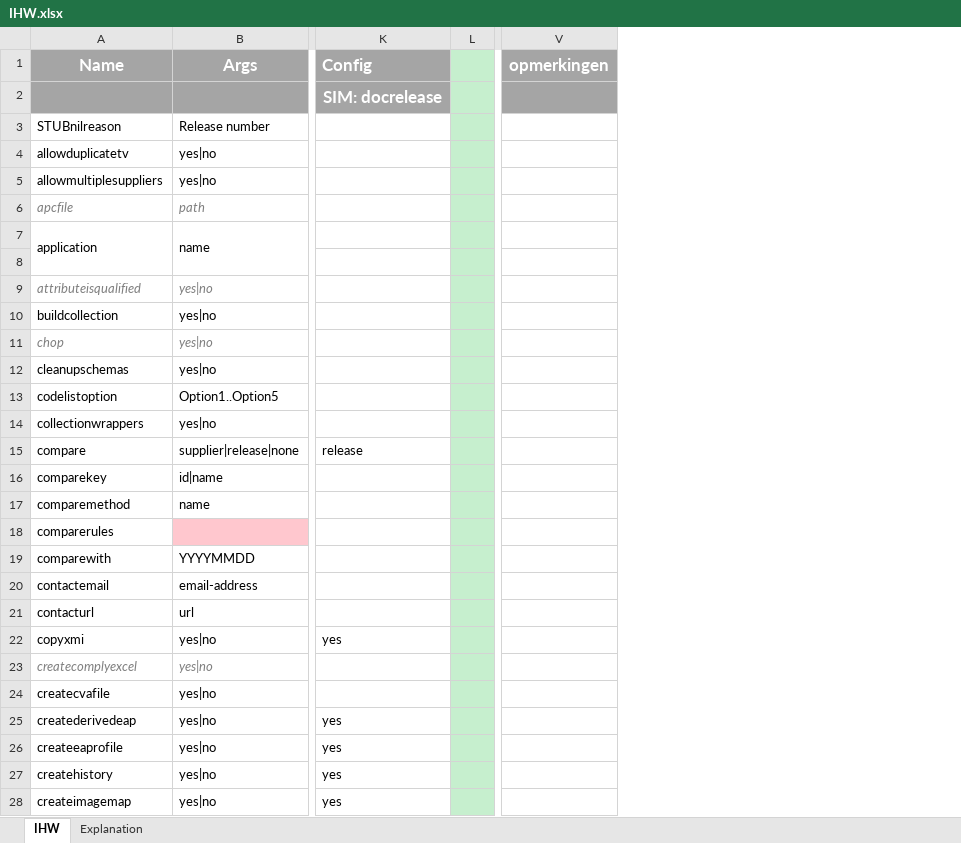
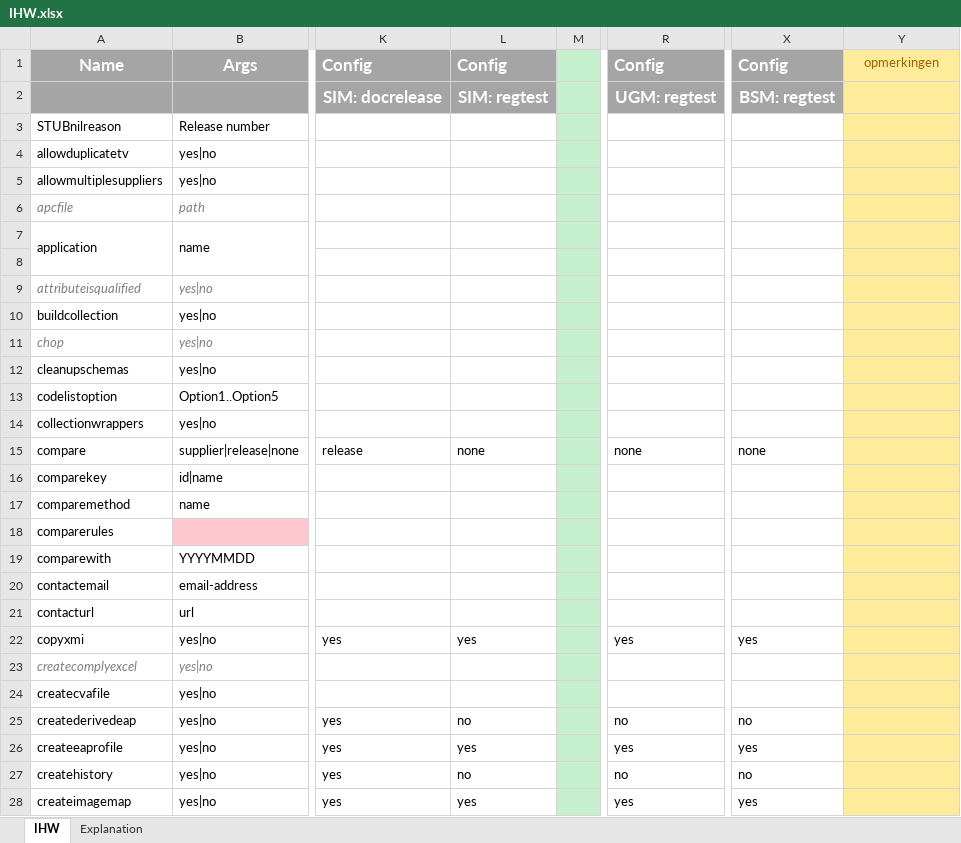
Before and after one commit to Imvertor/Imvertor-Maven, an Excel workbook: src/main/resources/input/IHW/props/IHW.xlsx, sheet IHW, drawn as a sheet; only a part is shown, gaps mark what is left out; values as stored, in another font and other column widths than the file's, no borders; addresses are those after the commit; the diff covers the shown part only; the diff names each change by its address in the sheet, - before the commit and + after, or states it on an @@ line.

Commit message:
Regressietest configuratie toegevoegd in properties bestanden
Voor alle instellingen is per type model een "regtest" kolom opgenomen
waarin de regressietest parameters zijn geplaatst. Deze waarden moeten
worden doorgenomen voor klanten op basis van hun gebruik van Imvertor,
dwz. de producten die zij voeren. Vooralsnog zijn de regetsts ingericht
conform de "uitgebreid" processing mode.

Minor.

```diff
--- a/src/main/resources/input/IHW/props/IHW.xlsx (sheet IHW)
+++ b/src/main/resources/input/IHW/props/IHW.xlsx (sheet IHW)
+column L, rows 1-28: Config | SIM: regtest |  |  |  |  |  |  |  |  |  |  |  |  | none |  |  |  |  |  |  | yes |  |  | no | yes | no | yes
+column R, rows 1-28: Config | UGM: regtest |  |  |  |  |  |  |  |  |  |  |  |  | none |  |  |  |  |  |  | yes |  |  | no | yes | no | yes
+column X, rows 1-28: Config | BSM: regtest |  |  |  |  |  |  |  |  |  |  |  |  | none |  |  |  |  |  |  | yes |  |  | no | yes | no | yes
-Y1:Y2 fill: #A5A5A5
+Y1:Y2 fill: #FFEB9C
@@ Y1 bold: on → off, text colour: #FFFFFF → #9C6500, text size: smaller @@
-Y3:Y28 fill: none
+Y3:Y28 fill: #FFEB9C
```
Also changed, not shown: 1 added row and cell formats elsewhere in this sheet, src/main/resources/input/Geonovum/props/Geonovum.xlsx, src/main/resources/input/KING/props/KING.xlsx, 7 other files.
